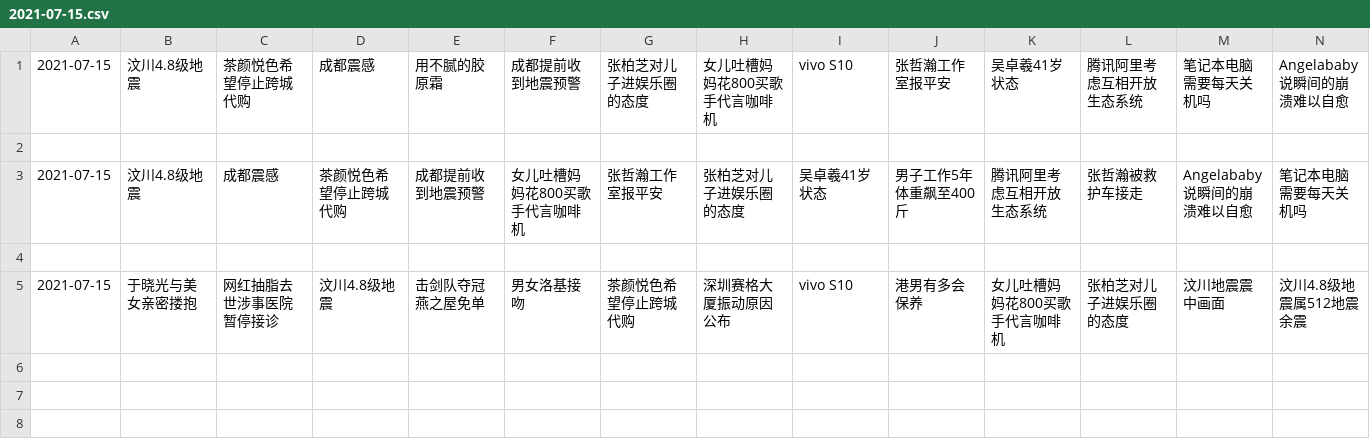
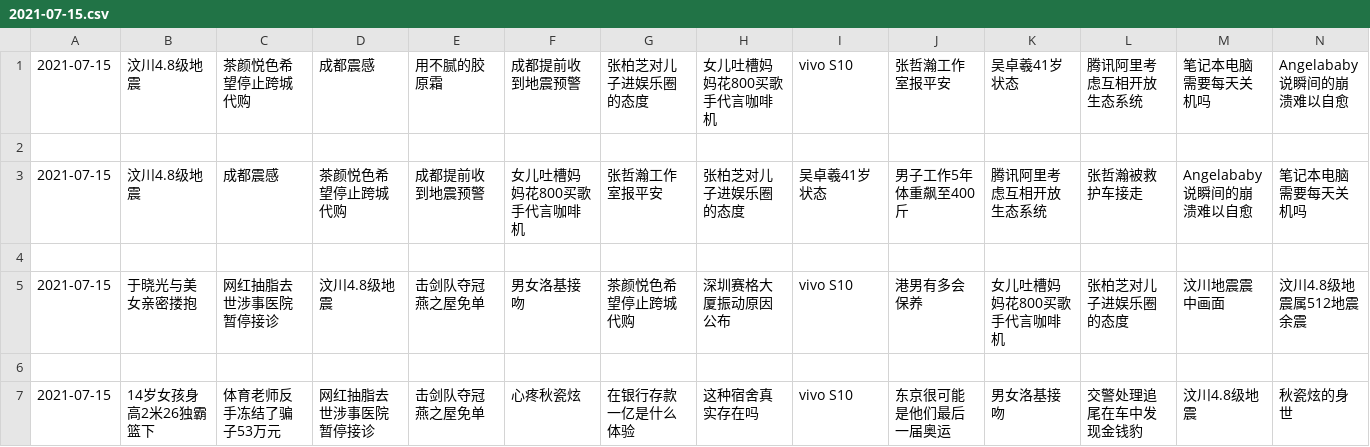
Before and after one commit to vmp65l3/weibo-hotrank, a CSV file: data/2021-07-15.csv, drawn as a sheet; only a part is shown; rows hold the shown columns only; the diff names each change by its address in the sheet, - before the commit and + after, or states it on an @@ line.

```diff
--- a/data/2021-07-15.csv
+++ b/data/2021-07-15.csv
+row 6: (empty)
+row 7: 2021-07-15 | 14岁女孩身高2米26独霸篮下 | 体育老师反手冻结了骗子53万元 | 网红抽脂去世涉事医院暂停接诊 | 击剑队夺冠 燕之屋免单 | 心疼秋瓷炫 | 在银行存款一亿是什么体验 | 这种宿舍真实存在吗 | vivo S10 | 东京很可能是他们最后一届奥运 | 男女洛基接吻 | 交警处理追尾在车中发现金钱豹 | 汶川4.8级地震 | 秋瓷炫的身世
```
Also changed, not shown: 1 other file.
